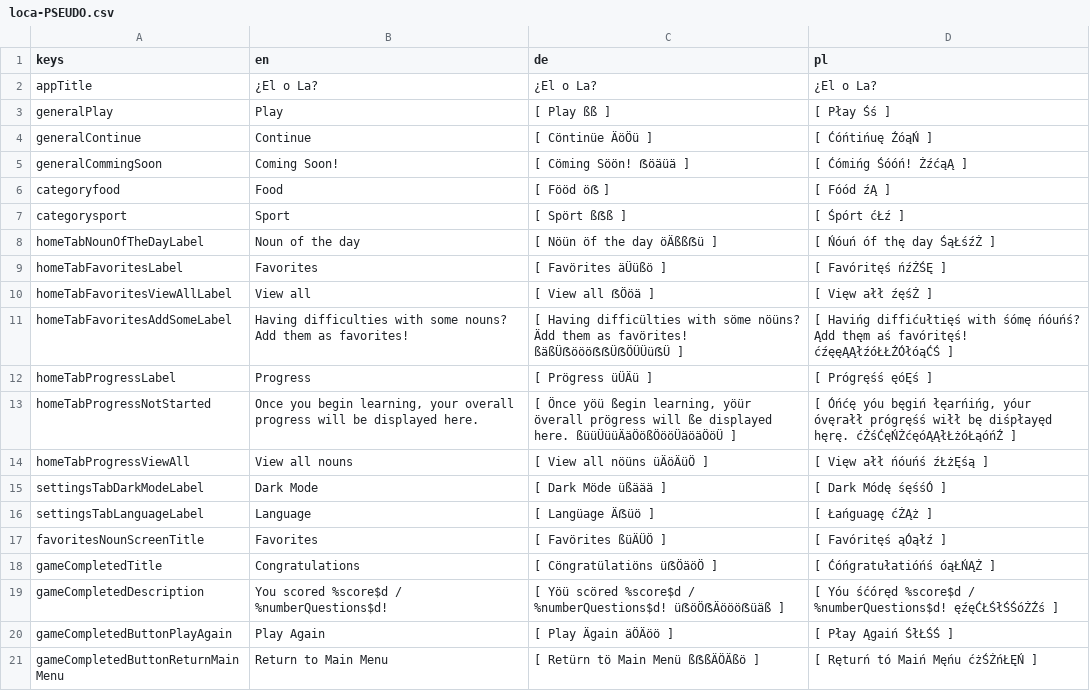
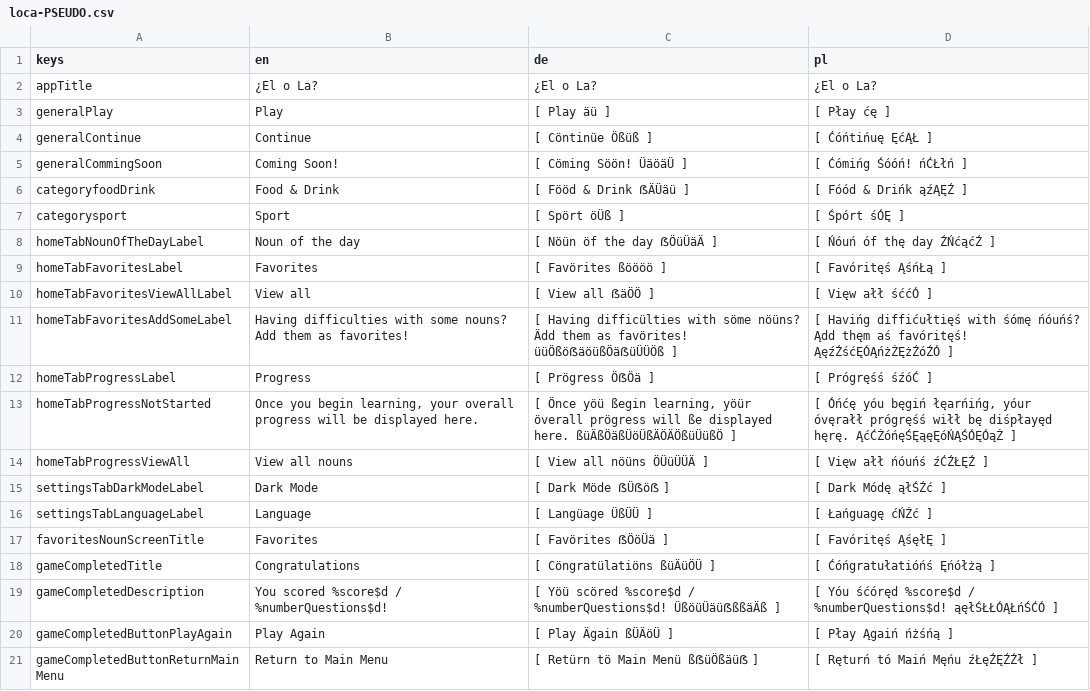
Before and after one commit to defuncart/elola, a CSV file: assets_dev/loca/loca-PSEUDO.csv, drawn as a sheet.

Commit message:
Add drink, rename food to foodDrink.

```diff
--- a/assets_dev/loca/loca-PSEUDO.csv
+++ b/assets_dev/loca/loca-PSEUDO.csv
@@ -2,20 +2,20 @@ keys;en;de;pl
 appTitle;¿El o La?;¿El o La?;¿El o La?
-generalPlay;Play;[ Play ßß ];[ Płay Śś ]
-generalContinue;Continue;[ Cöntinüe ÄöÖü ];[ Ćóńtińuę ŹóąŃ ]
-generalCommingSoon;Coming Soon!;[ Cöming Söön! ẞöäüä ];[ Ćómińg Śóóń! ŻźćąĄ ]
-categoryfood;Food;[ Fööd öẞ ];[ Fóód źĄ ]
-categorysport;Sport;[ Spört ßẞß ];[ Śpórt ćŁź ]
-homeTabNounOfTheDayLabel;Noun of the day;[ Nöün öf the day öÄßßẞü ];[ Ńóuń óf thę day ŚąŁśźŻ ]
-homeTabFavoritesLabel;Favorites;[ Favörites äÜüßö ];[ Favóritęś ńźŻŚĘ ]
-homeTabFavoritesViewAllLabel;View all;[ View all ẞÖöä ];[ Vięw ałł źęśŻ ]
-homeTabFavoritesAddSomeLabel;Having difficulties with some nouns? Add them as favorites!;[ Having difficülties with söme nöüns? Ädd them as favörites! ßäßÜẞöööẞẞÜẞÖÜÜüẞÜ ];[ Havińg diffićułtięś with śómę ńóuńś? Ądd thęm aś favóritęś! ćźęęĄĄłźóŁŁŹÓłóąĆŚ ]
-homeTabProgressLabel;Progress;[ Prögress üÜÄü ];[ Prógręśś ęóĘś ]
-homeTabProgressNotStarted;Once you begin learning, your overall progress will be displayed here.;[ Önce yöü ßegin learning, yöür överall prögress will ße displayed here. ßüüÜüüÄäÖößÖööÜäöäÖöÜ ];[ Óńćę yóu bęgiń łęarńińg, yóur óvęrałł prógręśś wiłł bę diśpłayęd hęrę. ćŻśĆęŃŻćęóĄĄłŁżóŁąóńŹ ]
-homeTabProgressViewAll;View all nouns;[ View all nöüns üÄöÄüÖ ];[ Vięw ałł ńóuńś źŁżĘśą ]
-settingsTabDarkModeLabel;Dark Mode;[ Dark Möde üßäää ];[ Dark Módę śęśśÓ ]
-settingsTabLanguageLabel;Language;[ Langüage Äẞüö ];[ Łańguagę ćŻĄż ]
-favoritesNounScreenTitle;Favorites;[ Favörites ßüÄÜÖ ];[ Favóritęś ąÓąłź ]
-gameCompletedTitle;Congratulations;[ Cöngratülatiöns üẞÖäöÖ ];[ Ćóńgratułatióńś óąŁŃĄŻ ]
-gameCompletedDescription;You scored %score$d / %numberQuestions$d!;[ Yöü scöred %score$d / %numberQuestions$d! üẞöÖẞÄöööẞüäß ];[ Yóu śćóręd %score$d / %numberQuestions$d! ęźęĆŁŚłŚŚóŻŹś ]
-gameCompletedButtonPlayAgain;Play Again;[ Play Ägain äÖÄöö ];[ Płay Ągaiń ŚłŁŚŚ ]
-gameCompletedButtonReturnMainMenu;Return to Main Menu;[ Retürn tö Main Menü ßẞßÄÖÄßö ];[ Ręturń tó Maiń Męńu ćżŚŻńŁĘŃ ]
+generalPlay;Play;[ Play äü ];[ Płay ćę ]
+generalContinue;Continue;[ Cöntinüe Ößüß ];[ Ćóńtińuę ĘćĄŁ ]
+generalCommingSoon;Coming Soon!;[ Cöming Söön! ÜäöäÜ ];[ Ćómińg Śóóń! ńĆŁłń ]
+categoryfoodDrink;Food & Drink;[ Fööd & Drink ẞÄÜäü ];[ Fóód & Drińk ąźĄĘŹ ]
+categorysport;Sport;[ Spört öÜß ];[ Śpórt śÓĘ ]
+homeTabNounOfTheDayLabel;Noun of the day;[ Nöün öf the day ẞÖüÜäÄ ];[ Ńóuń óf thę day ŹŃćąćŹ ]
+homeTabFavoritesLabel;Favorites;[ Favörites ßöööö ];[ Favóritęś ĄśńŁą ]
+homeTabFavoritesViewAllLabel;View all;[ View all ẞäÖÖ ];[ Vięw ałł śććÓ ]
+homeTabFavoritesAddSomeLabel;Having difficulties with some nouns? Add them as favorites!;[ Having difficülties with söme nöüns? Ädd them as favörites! üüÖßöẞäöüßÖäẞüÜÜÖß ];[ Havińg diffićułtięś with śómę ńóuńś? Ądd thęm aś favóritęś! ĄęźŹśćĘÓĄńżŻĘżŹóŹÓ ]
+homeTabProgressLabel;Progress;[ Prögress ÖẞÖä ];[ Prógręśś śźóĆ ]
+homeTabProgressNotStarted;Once you begin learning, your overall progress will be displayed here.;[ Önce yöü ßegin learning, yöür överall prögress will ße displayed here. ßüÄßÖäßÜöÜßÄÖÄÖßüÜüßÖ ];[ Óńćę yóu bęgiń łęarńińg, yóur óvęrałł prógręśś wiłł bę diśpłayęd hęrę. ĄćĆŻóńęŚĘąęĘóŃĄŚÓĘÓąŻ ]
+homeTabProgressViewAll;View all nouns;[ View all nöüns ÖÜüÜÜÄ ];[ Vięw ałł ńóuńś źĆŹŁĘŹ ]
+settingsTabDarkModeLabel;Dark Mode;[ Dark Möde ẞÜẞöẞ ];[ Dark Módę ąłŚŹć ]
+settingsTabLanguageLabel;Language;[ Langüage ÜßÜÜ ];[ Łańguagę ćŃŻć ]
+favoritesNounScreenTitle;Favorites;[ Favörites ẞÖöÜä ];[ Favóritęś ĄśęłĘ ]
+gameCompletedTitle;Congratulations;[ Cöngratülatiöns ßüÄüÖÜ ];[ Ćóńgratułatióńś Ęńółżą ]
+gameCompletedDescription;You scored %score$d / %numberQuestions$d!;[ Yöü scöred %score$d / %numberQuestions$d! ÜßöüÜäüẞßßäÄß ];[ Yóu śćóręd %score$d / %numberQuestions$d! ąęłŚŁŁÓĄŁńŚĆÓ ]
+gameCompletedButtonPlayAgain;Play Again;[ Play Ägain ßÜÄöÜ ];[ Płay Ągaiń ńżśńą ]
+gameCompletedButtonReturnMainMenu;Return to Main Menu;[ Retürn tö Main Menü ßẞüÖßäüẞ ];[ Ręturń tó Maiń Męńu źŁęŹĘŹŹł ]
```
Also changed, not shown: assets_dev/loca/loca.csv, 4 other files.
